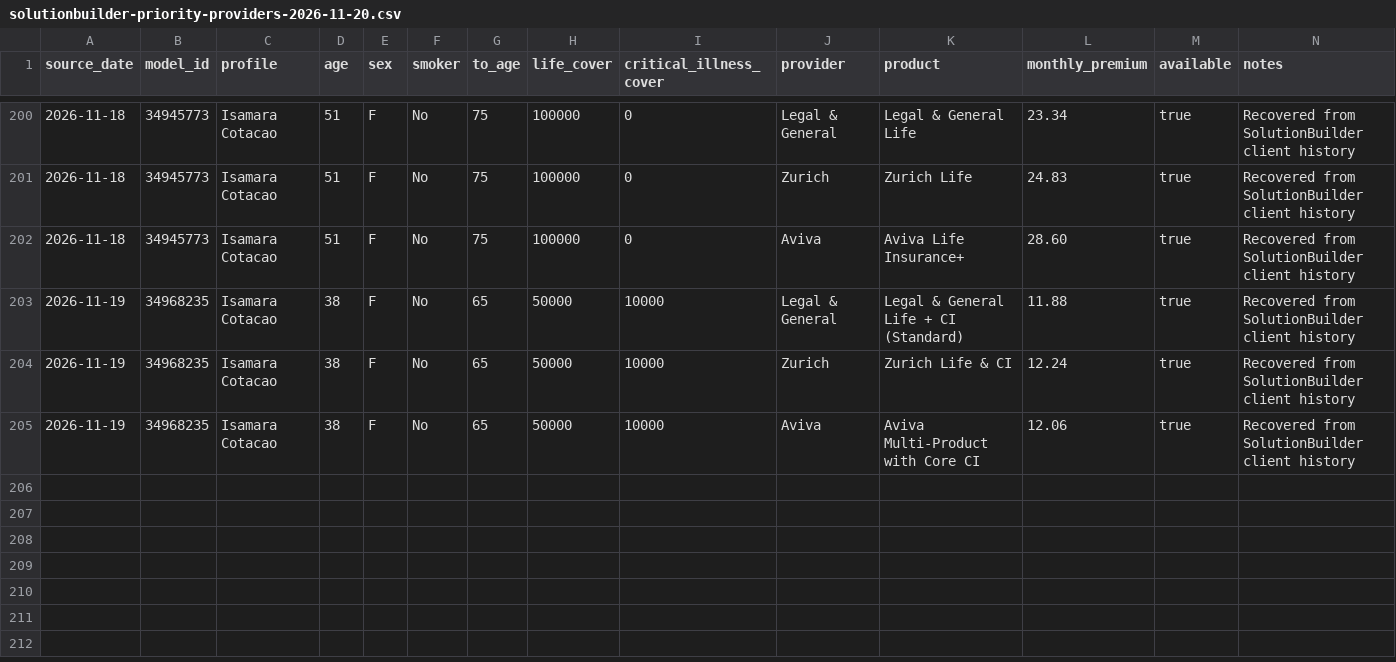
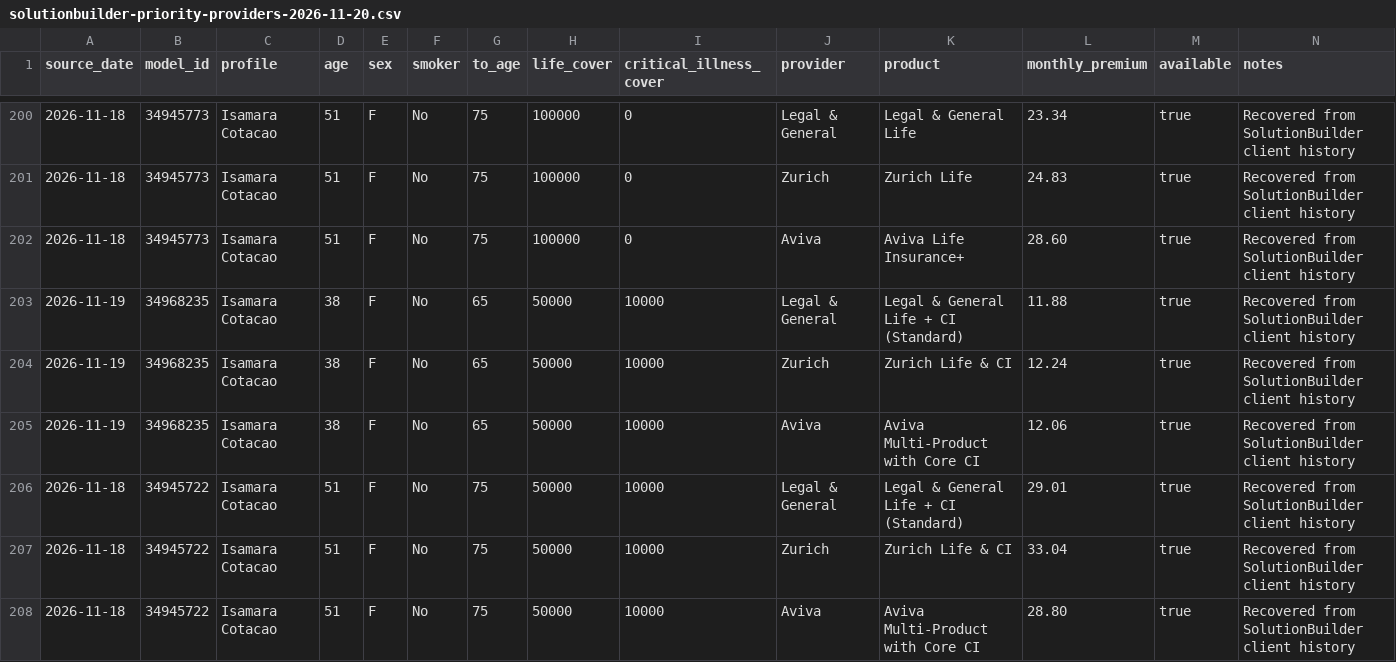
Before and after one commit to edusantospecomercial-byte/Cota-es, a CSV file: calculadora/data/solutionbuilder-priority-providers-2026-11-20.csv, drawn as a sheet; only a part is shown, gaps mark what is left out.

Commit message:
Add age 51 combined provider quote

```diff
--- a/calculadora/data/solutionbuilder-priority-providers-2026-11-20.csv
+++ b/calculadora/data/solutionbuilder-priority-providers-2026-11-20.csv
@@ -205 +205,4 @@ source_date,model_id,profile,age,sex,smoker,to_age,life_cover,critical_illness_c
 2026-11-19,34968235,Isamara Cotacao,38,F,No,65,50000,10000,Aviva,Aviva Multi-Product with Core CI,12.06,true,Recovered from SolutionBuilder client history
+2026-11-18,34945722,Isamara Cotacao,51,F,No,75,50000,10000,Legal & General,Legal & General Life + CI (Standard),29.01,true,Recovered from SolutionBuilder client history
+2026-11-18,34945722,Isamara Cotacao,51,F,No,75,50000,10000,Zurich,Zurich Life & CI,33.04,true,Recovered from SolutionBuilder client history
+2026-11-18,34945722,Isamara Cotacao,51,F,No,75,50000,10000,Aviva,Aviva Multi-Product with Core CI,28.80,true,Recovered from SolutionBuilder client history
```
Also changed, not shown: 3 other files.
